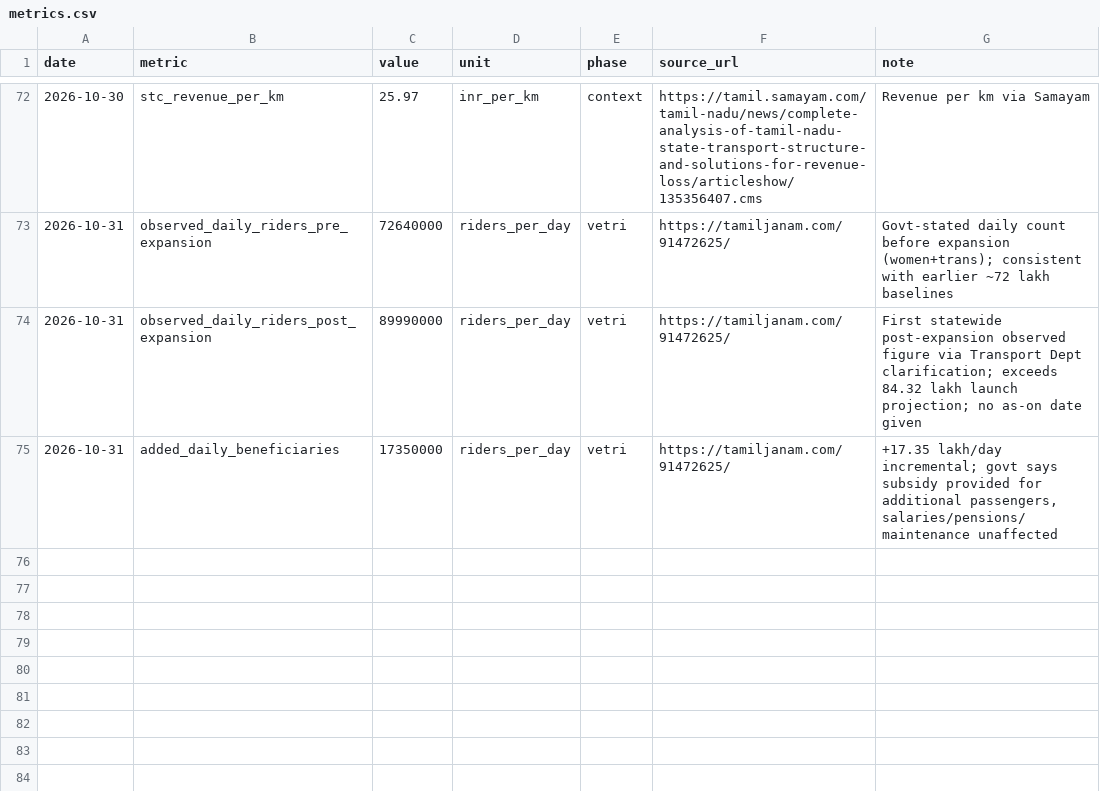
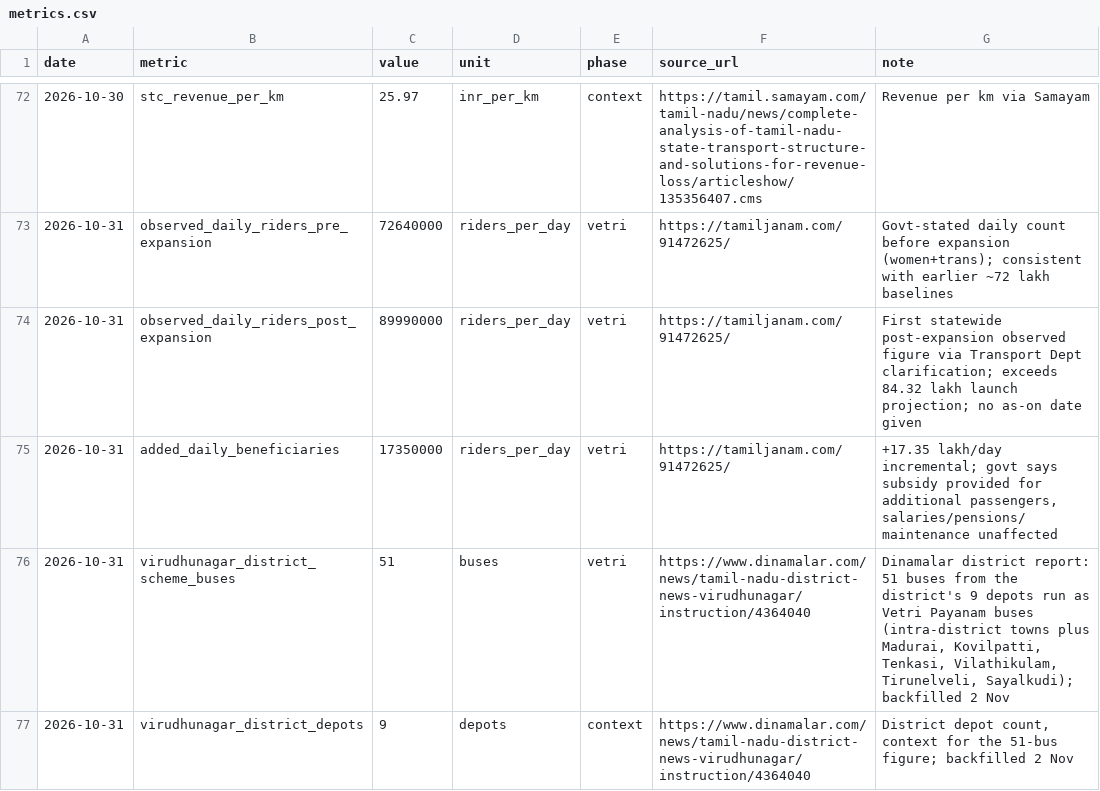
Before and after one commit to ungalsoththu/VetriPayanam, a CSV file: data/metrics.csv, drawn as a sheet; only a part is shown, gaps mark what is left out; the diff names each change by its address in the sheet, - before the commit and + after, or states it on an @@ line.

Commit message:
daily watch 2026-11-02: Madurai-region circular backfill (GO-INDEX row 9), Virudhunagar district counts, Madurantakam service gap

```diff
--- a/data/metrics.csv
+++ b/data/metrics.csv
+row 76: 2026-10-31 | virudhunagar_district_scheme_buses | 51 | buses | vetri | https://www.dinamalar.com/news/tamil-nadu-district-news-virudhunagar/instruction/4364040 | Dinamalar district report: 51 buses from the district's 9 depots run as Vetri Payanam buses (intra-district towns plus Madurai, Kovilpatti, Tenkasi, Vilathikulam, Tirunelveli, Sayalkudi); backfilled 2 Nov
+row 77: 2026-10-31 | virudhunagar_district_depots | 9 | depots | context | https://www.dinamalar.com/news/tamil-nadu-district-news-virudhunagar/instruction/4364040 | District depot count, context for the 51-bus figure; backfilled 2 Nov
```
Also changed, not shown: 3 other files.
